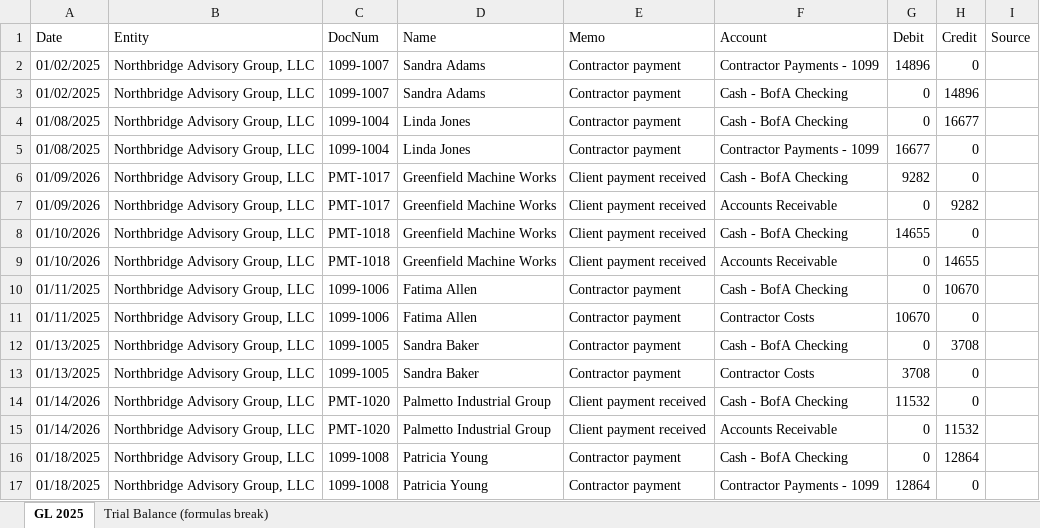
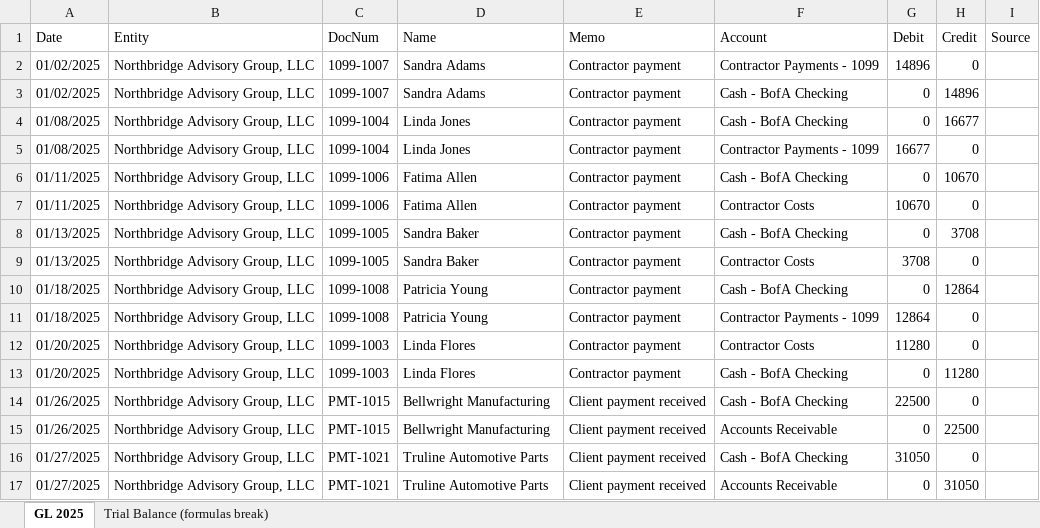
Before and after one commit to ModernDay-CPA-Vic/fakeCo-Northbridge-cleanup, an Excel workbook: data/04_Northbridge_Advisory_Services/GL_Export_Excel_Only_2025.xlsx, sheet GL 2025, drawn as a sheet; only a part is shown; the shorter side is filled out with more unchanged rows; values as stored, in another font and other column widths than the file's, no borders; the diff covers the shown part only; the diff names each change by its address in the sheet, - before the commit and + after, or states it on an @@ line.

```diff
--- a/data/04_Northbridge_Advisory_Services/GL_Export_Excel_Only_2025.xlsx (sheet GL 2025)
+++ b/data/04_Northbridge_Advisory_Services/GL_Export_Excel_Only_2025.xlsx (sheet GL 2025)
-row 6: 01/09/2026 | Northbridge Advisory Group, LLC | PMT-1017 | Greenfield Machine Works | Client payment received | Cash - BofA Checking | 9282 | 0
-row 7: 01/09/2026 | Northbridge Advisory Group, LLC | PMT-1017 | Greenfield Machine Works | Client payment received | Accounts Receivable | 0 | 9282
-row 8: 01/10/2026 | Northbridge Advisory Group, LLC | PMT-1018 | Greenfield Machine Works | Client payment received | Cash - BofA Checking | 14655 | 0
-row 9: 01/10/2026 | Northbridge Advisory Group, LLC | PMT-1018 | Greenfield Machine Works | Client payment received | Accounts Receivable | 0 | 14655
-row 14: 01/14/2026 | Northbridge Advisory Group, LLC | PMT-1020 | Palmetto Industrial Group | Client payment received | Cash - BofA Checking | 11532 | 0
-row 15: 01/14/2026 | Northbridge Advisory Group, LLC | PMT-1020 | Palmetto Industrial Group | Client payment received | Accounts Receivable | 0 | 11532
```
Also changed, not shown: 12 removed rows elsewhere in this sheet, sheet Trial Balance (formulas break), data/01_Corporate_Holdco/Consolidated_Trial_Balance_MANUAL.xlsx, 3 other files.
